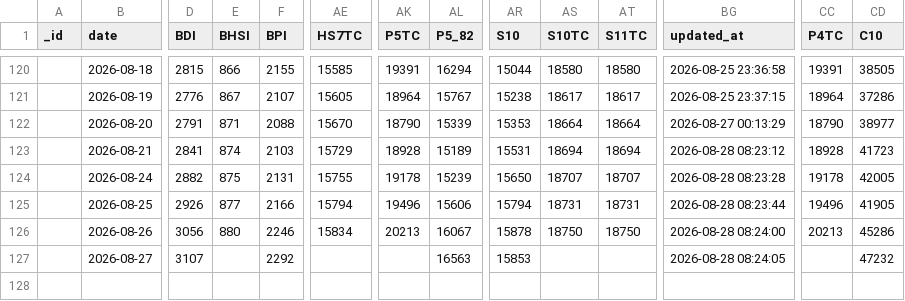
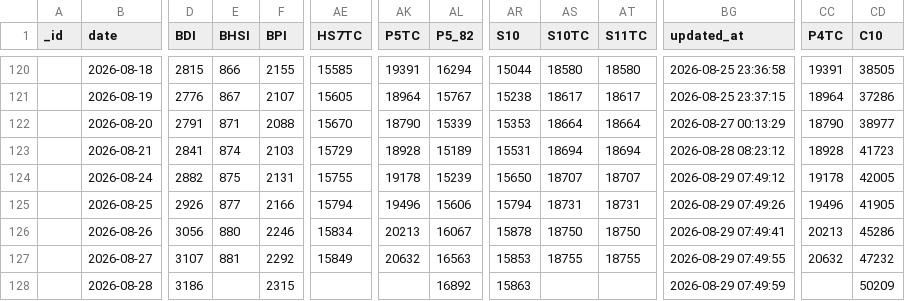
Before and after one commit to xxblxs/bdi-pipeline, a CSV file: baltic_exchange_index_history.csv, drawn as a sheet; only a part is shown, gaps mark what is left out; rows hold the shown columns only; the diff names each change by its address in the sheet, - before the commit and + after, or states it on an @@ line.

```diff
--- a/baltic_exchange_index_history.csv
+++ b/baltic_exchange_index_history.csv
-BG124 (updated_at): 2026-08-28 08:23:28
+BG124 (updated_at): 2026-08-29 07:49:12
-BG125 (updated_at): 2026-08-28 08:23:44
+BG125 (updated_at): 2026-08-29 07:49:26
-BG126 (updated_at): 2026-08-28 08:24:00
+BG126 (updated_at): 2026-08-29 07:49:41
-E127 (BHSI): (empty)
+E127 (BHSI): 881
-AE127 (HS7TC): (empty)
+AE127 (HS7TC): 15849
-AK127 (P5TC): (empty)
+AK127 (P5TC): 20632
-AS127 (S10TC): (empty)
+AS127 (S10TC): 18755
-AT127 (S11TC): (empty)
+AT127 (S11TC): 18755
-BG127 (updated_at): 2026-08-28 08:24:05
+BG127 (updated_at): 2026-08-29 07:49:55
-CC127 (P4TC): (empty)
+CC127 (P4TC): 20632
+row 128:  | 2026-08-28 | 3186 |  | 2315 |  |  | 16892 | 15863 |  |  | 2026-08-29 07:49:59 |  | 50209
```
Also changed, not shown: 5 other files.
